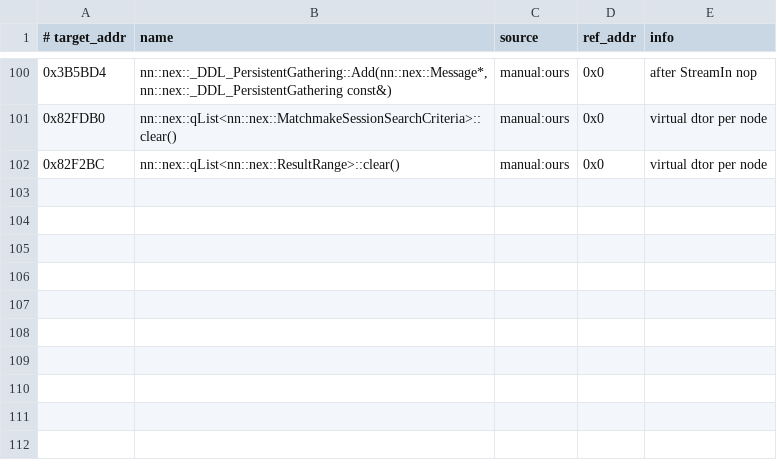
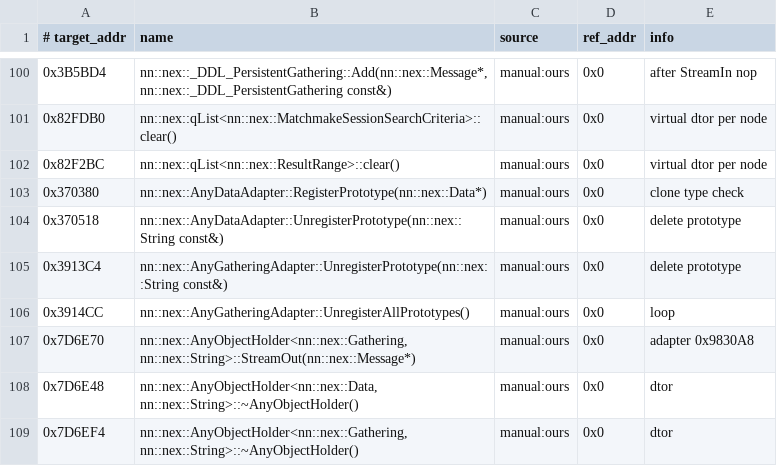
Before and after one commit to RedShyGuy/acnl-decomp, a TSV file: config/0004000000086300/inputs/manual_names.tsv, drawn as a sheet; only a part is shown, gaps mark what is left out; the diff names each change by its address in the sheet, - before the commit and + after, or states it on an @@ line.

Commit message:
nn::nex: any-subsystem, playing session, notification event
- AnyObjectAdapter<T,String> with the registered instance, AnyObjectHolder (dtors, StreamIn/Out)
- AnyDataAdapter / AnyGatheringAdapter: prototype registry, use counting, StreamIn/StreamOut
- PlayingSession (GetMatchmakeSession), NintendoNotificationEvent (Extract), param destructors
- qList derives RootObject; check.py: global variable names with template arguments
- decomp.dev report regenerated

```diff
--- a/config/0004000000086300/inputs/manual_names.tsv
+++ b/config/0004000000086300/inputs/manual_names.tsv
+row 103: 0x370380 | nn::nex::AnyDataAdapter::RegisterPrototype(nn::nex::Data*) | manual:ours | 0x0 | clone type check
+row 104: 0x370518 | nn::nex::AnyDataAdapter::UnregisterPrototype(nn::nex::String const&) | manual:ours | 0x0 | delete prototype
+row 105: 0x3913C4 | nn::nex::AnyGatheringAdapter::UnregisterPrototype(nn::nex::String const&) | manual:ours | 0x0 | delete prototype
+row 106: 0x3914CC | nn::nex::AnyGatheringAdapter::UnregisterAllPrototypes() | manual:ours | 0x0 | loop
+row 107: 0x7D6E70 | nn::nex::AnyObjectHolder<nn::nex::Gathering, nn::nex::String>::StreamOut(nn::nex::Message*) | manual:ours | 0x0 | adapter 0x9830A8
+row 108: 0x7D6E48 | nn::nex::AnyObjectHolder<nn::nex::Data, nn::nex::String>::~AnyObjectHolder() | manual:ours | 0x0 | dtor
+row 109: 0x7D6EF4 | nn::nex::AnyObjectHolder<nn::nex::Gathering, nn::nex::String>::~AnyObjectHolder() | manual:ours | 0x0 | dtor
```
Also changed, not shown: 20 other files.
